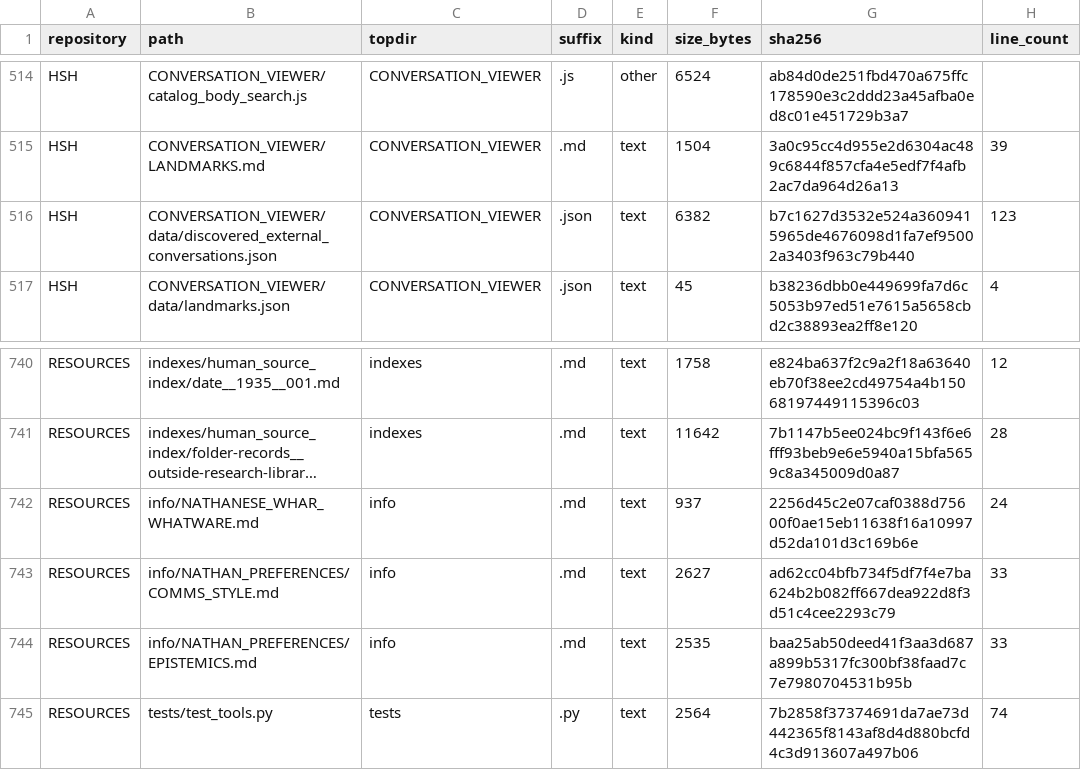
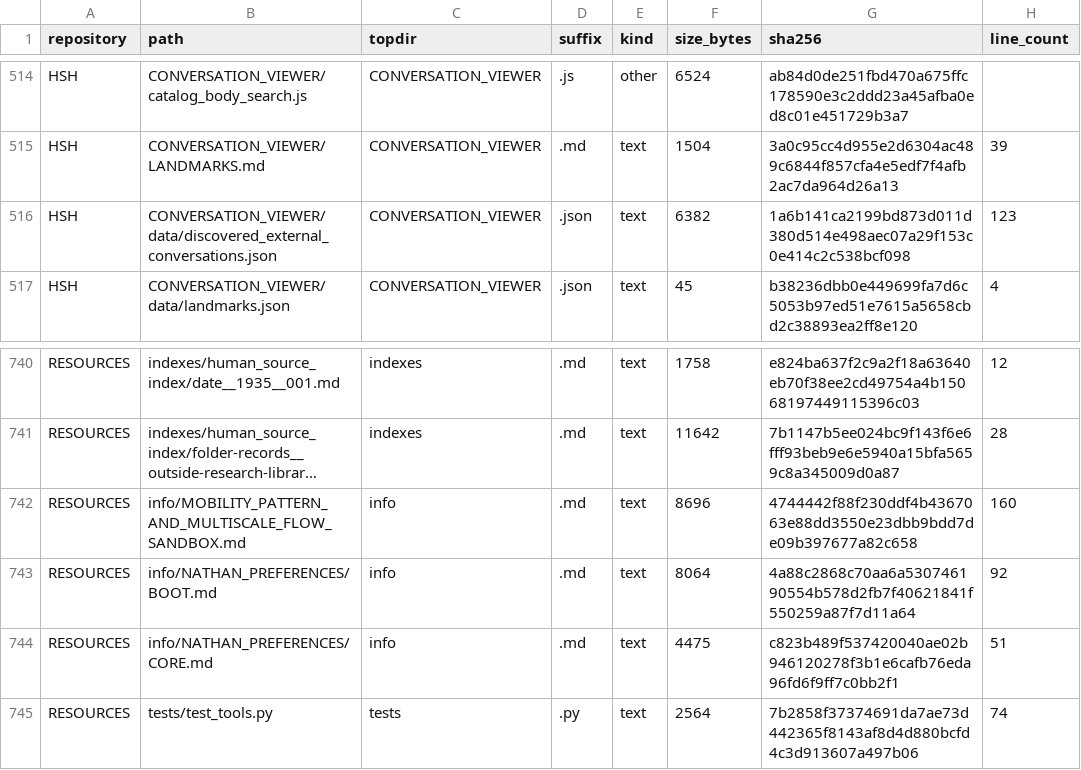
Before and after one commit to Satobloc/HSH_RESOURCES, a CSV file: SOURCE_INVENTORY/SABLE/source_inventory_run/sample.csv, drawn as a sheet; only a part is shown, gaps mark what is left out; long unchanged cells end in …; the diff names each change by its address in the sheet, - before the commit and + after, or states it on an @@ line.

```diff
--- a/SOURCE_INVENTORY/SABLE/source_inventory_run/sample.csv
+++ b/SOURCE_INVENTORY/SABLE/source_inventory_run/sample.csv
-G516 (sha256): b7c1627d3532e524a3609415965de4676098d1fa7ef95002a3403f963c79b440
+G516 (sha256): 1a6b141ca2199bd873d011d380d514e498aec07a29f153c0e414c2c538bcf098
-B742 (path): info/NATHANESE_WHAR_WHATWARE.md
+B742 (path): info/MOBILITY_PATTERN_AND_MULTISCALE_FLOW_SANDBOX.md
-F742 (size_bytes): 937
+F742 (size_bytes): 8696
-G742 (sha256): 2256d45c2e07caf0388d75600f0ae15eb11638f16a10997d52da101d3c169b6e
+G742 (sha256): 4744442f88f230ddf4b4367063e88dd3550e23dbb9bdd7de09b397677a82c658
-H742 (line_count): 24
+H742 (line_count): 160
-B743 (path): info/NATHAN_PREFERENCES/COMMS_STYLE.md
+B743 (path): info/NATHAN_PREFERENCES/BOOT.md
-F743 (size_bytes): 2627
+F743 (size_bytes): 8064
-G743 (sha256): ad62cc04bfb734f5df7f4e7ba624b2b082ff667dea922d8f3d51c4cee2293c79
+G743 (sha256): 4a88c2868c70aa6a530746190554b578d2fb7f40621841f550259a87f7d11a64
-H743 (line_count): 33
+H743 (line_count): 92
-B744 (path): info/NATHAN_PREFERENCES/EPISTEMICS.md
+B744 (path): info/NATHAN_PREFERENCES/CORE.md
-F744 (size_bytes): 2535
+F744 (size_bytes): 4475
-G744 (sha256): baa25ab50deed41f3aa3d687a899b5317fc300bf38faad7c7e7980704531b95b
+G744 (sha256): c823b489f537420040ae02b946120278f3b1e6cafb76eda96fd6f9ff7c0bb2f1
-H744 (line_count): 33
+H744 (line_count): 51
```
Also changed, not shown: 3 other files.
